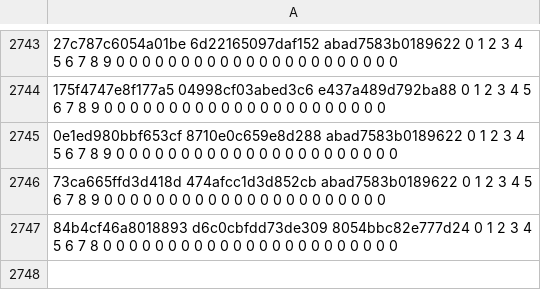
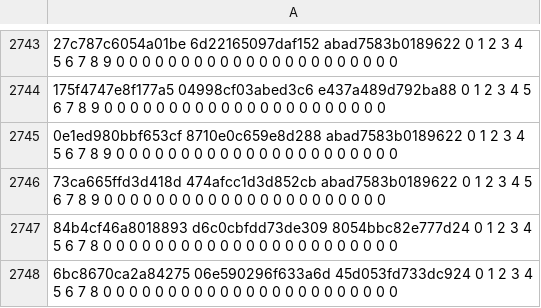
Before and after one commit to JonyGOi/lego-dimensions-pc, a TSV file: assets/shaders_spv/pair_warm.tsv, drawn as a sheet; only a part is shown, gaps mark what is left out; the diff names each change by its address in the sheet, - before the commit and + after, or states it on an @@ line.

```diff
--- a/assets/shaders_spv/pair_warm.tsv
+++ b/assets/shaders_spv/pair_warm.tsv
+row 2748: 6bc8670ca2a84275 06e590296f633a6d 45d053fd733dc924 0 1 2 3 4 5 6 7 8 0 0 0 0 0 0 0 0 0 0 0 0 0 0 0 0 0 0 0 0 0 0 0
```
Also changed, not shown: 15 other files.
